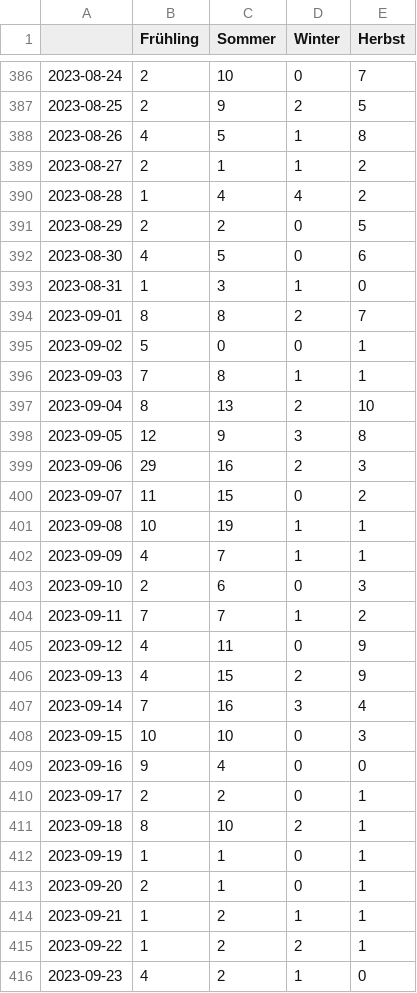
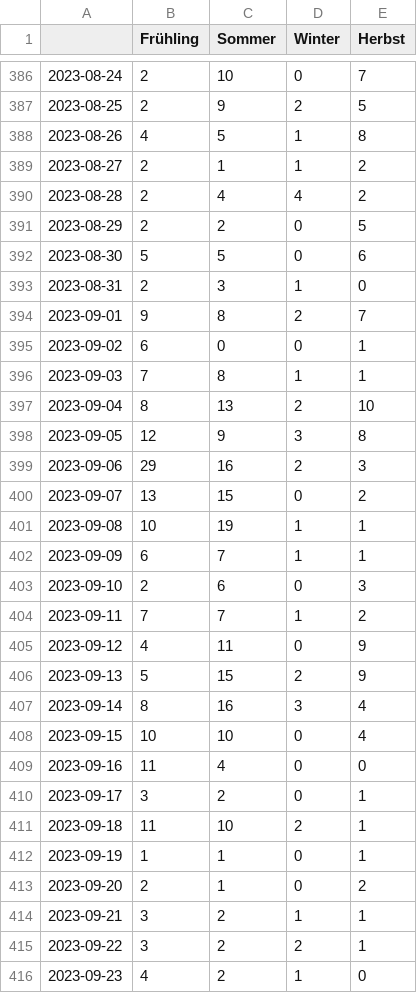
Before and after one commit to magaliekathrin/winterIsComing, a CSV file: csv/topics_date.csv, drawn as a sheet; only a part is shown, gaps mark what is left out; the diff covers the shown part only.

```diff
--- a/csv/topics_date.csv
+++ b/csv/topics_date.csv
@@ -389,8 +389,8 @@
 2023-08-27,2,1,1,2
-2023-08-28,1,4,4,2
+2023-08-28,2,4,4,2
 2023-08-29,2,2,0,5
-2023-08-30,4,5,0,6
-2023-08-31,1,3,1,0
-2023-09-01,8,8,2,7
-2023-09-02,5,0,0,1
+2023-08-30,5,5,0,6
+2023-08-31,2,3,1,0
+2023-09-01,9,8,2,7
+2023-09-02,6,0,0,1
 2023-09-03,7,8,1,1
@@ -399,5 +399,5 @@
 2023-09-06,29,16,2,3
-2023-09-07,11,15,0,2
+2023-09-07,13,15,0,2
 2023-09-08,10,19,1,1
-2023-09-09,4,7,1,1
+2023-09-09,6,7,1,1
 2023-09-10,2,6,0,3
@@ -405,12 +405,12 @@
 2023-09-12,4,11,0,9
-2023-09-13,4,15,2,9
-2023-09-14,7,16,3,4
-2023-09-15,10,10,0,3
-2023-09-16,9,4,0,0
-2023-09-17,2,2,0,1
-2023-09-18,8,10,2,1
+2023-09-13,5,15,2,9
+2023-09-14,8,16,3,4
+2023-09-15,10,10,0,4
+2023-09-16,11,4,0,0
+2023-09-17,3,2,0,1
+2023-09-18,11,10,2,1
 2023-09-19,1,1,0,1
-2023-09-20,2,1,0,1
-2023-09-21,1,2,1,1
-2023-09-22,1,2,2,1
+2023-09-20,2,1,0,2
+2023-09-21,3,2,1,1
+2023-09-22,3,2,2,1
 2023-09-23,4,2,1,0
```
Also changed, not shown: 1 added row and 3 edited cells elsewhere in this file, 5 other files.
